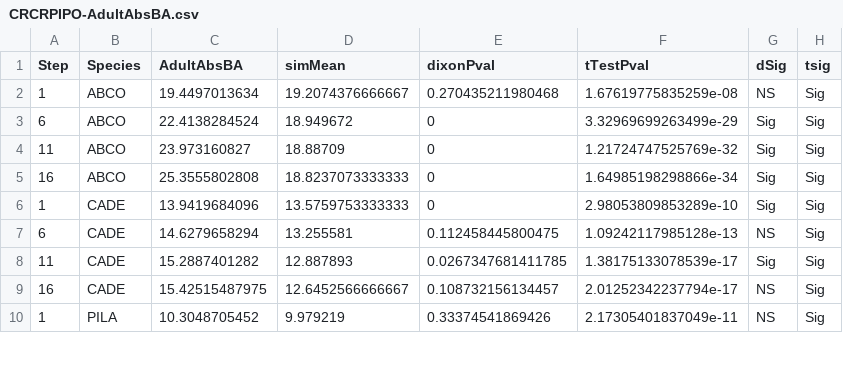
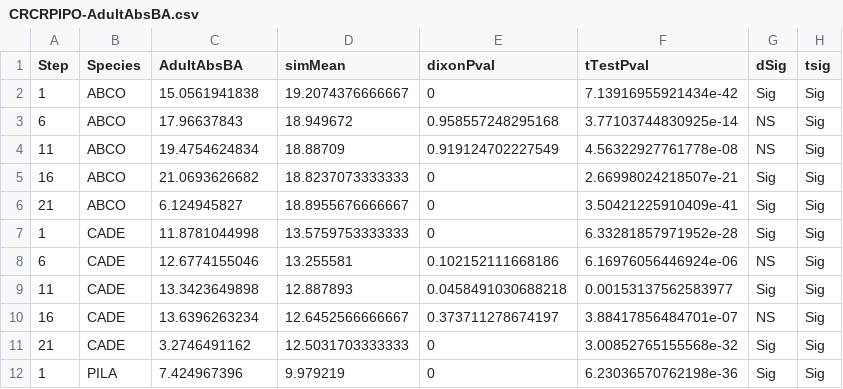
Before and after one commit to davis-research/SortieAnalysis, a CSV file: 112515-validation/outfiles/orig/means/CRCRPIPO-AdultAbsBA.csv, drawn as a sheet; only a part is shown; the diff covers the shown part only.

```diff
--- a/112515-validation/outfiles/orig/means/CRCRPIPO-AdultAbsBA.csv
+++ b/112515-validation/outfiles/orig/means/CRCRPIPO-AdultAbsBA.csv
@@ -1,10 +1,12 @@
 "Step","Species","AdultAbsBA","simMean","dixonPval","tTestPval","dSig","tsig"
-1,"ABCO",19.4497013634,19.2074376666667,0.270435211980468,1.67619775835259e-08,"NS","Sig"
-6,"ABCO",22.4138284524,18.949672,0,3.32969699263499e-29,"Sig","Sig"
-11,"ABCO",23.973160827,18.88709,0,1.21724747525769e-32,"Sig","Sig"
-16,"ABCO",25.3555802808,18.8237073333333,0,1.64985198298866e-34,"Sig","Sig"
-1,"CADE",13.9419684096,13.5759753333333,0,2.98053809853289e-10,"Sig","Sig"
-6,"CADE",14.6279658294,13.255581,0.112458445800475,1.09242117985128e-13,"NS","Sig"
-11,"CADE",15.2887401282,12.887893,0.0267347681411785,1.38175133078539e-17,"Sig","Sig"
-16,"CADE",15.42515487975,12.6452566666667,0.108732156134457,2.01252342237794e-17,"NS","Sig"
-1,"PILA",10.3048705452,9.979219,0.33374541869426,2.17305401837049e-11,"NS","Sig"
+1,"ABCO",15.0561941838,19.2074376666667,0,7.13916955921434e-42,"Sig","Sig"
+6,"ABCO",17.96637843,18.949672,0.958557248295168,3.77103744830925e-14,"NS","Sig"
+11,"ABCO",19.4754624834,18.88709,0.919124702227549,4.56322927761778e-08,"NS","Sig"
+16,"ABCO",21.0693626682,18.8237073333333,0,2.66998024218507e-21,"Sig","Sig"
+21,"ABCO",6.124945827,18.8955676666667,0,3.50421225910409e-41,"Sig","Sig"
+1,"CADE",11.8781044998,13.5759753333333,0,6.33281857971952e-28,"Sig","Sig"
+6,"CADE",12.6774155046,13.255581,0.102152111668186,6.16976056446924e-06,"NS","Sig"
+11,"CADE",13.3423649898,12.887893,0.0458491030688218,0.00153137562583977,"Sig","Sig"
+16,"CADE",13.6396263234,12.6452566666667,0.373711278674197,3.88417856484701e-07,"NS","Sig"
+21,"CADE",3.2746491162,12.5031703333333,0,3.00852765155568e-32,"Sig","Sig"
+1,"PILA",7.424967396,9.979219,0,6.23036570762198e-36,"Sig","Sig"
```
Also changed, not shown: 2 added rows and 35 edited cells elsewhere in this file, 112515-validation/outfiles/orig/093015-adultba.csv, 112515-validation/outfiles/orig/means/CCRPIPO-AdultAbsBA.csv, 13 other files.
